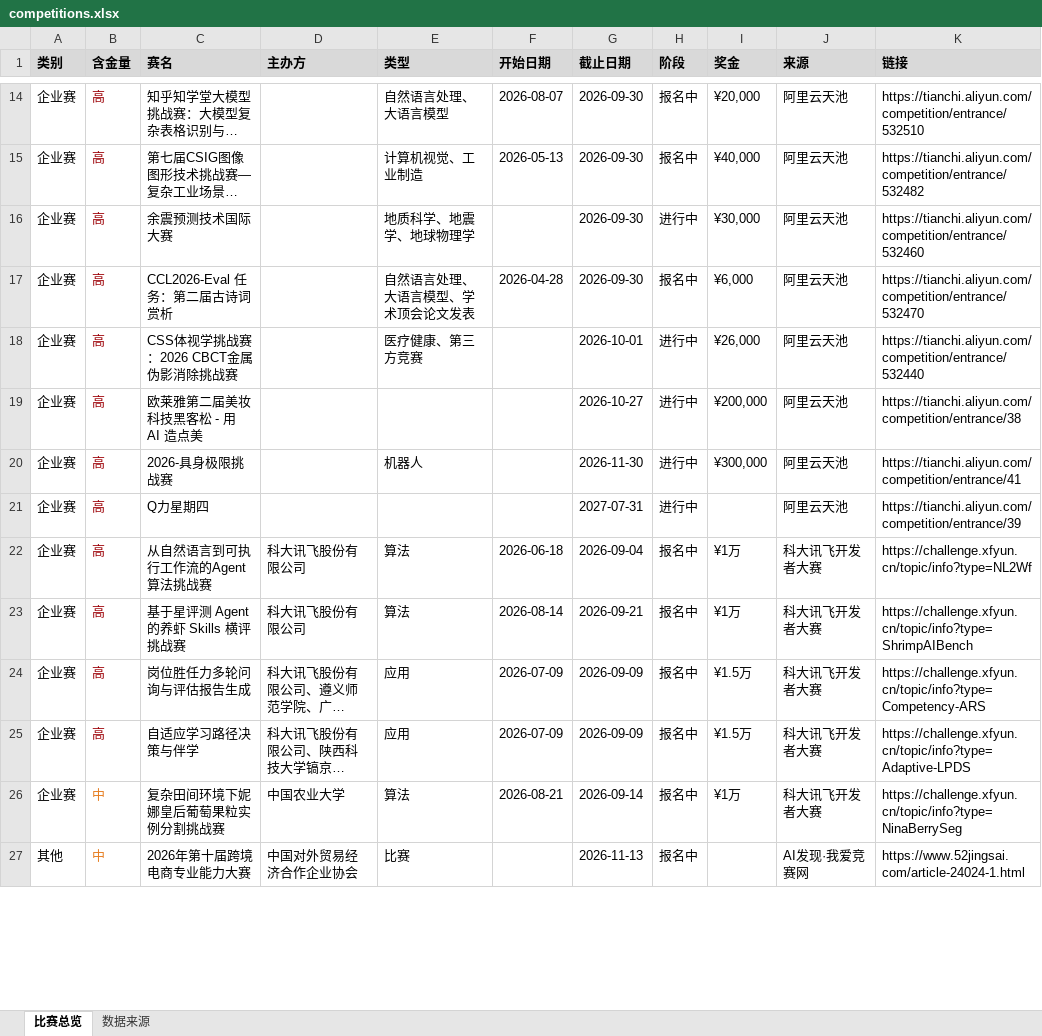
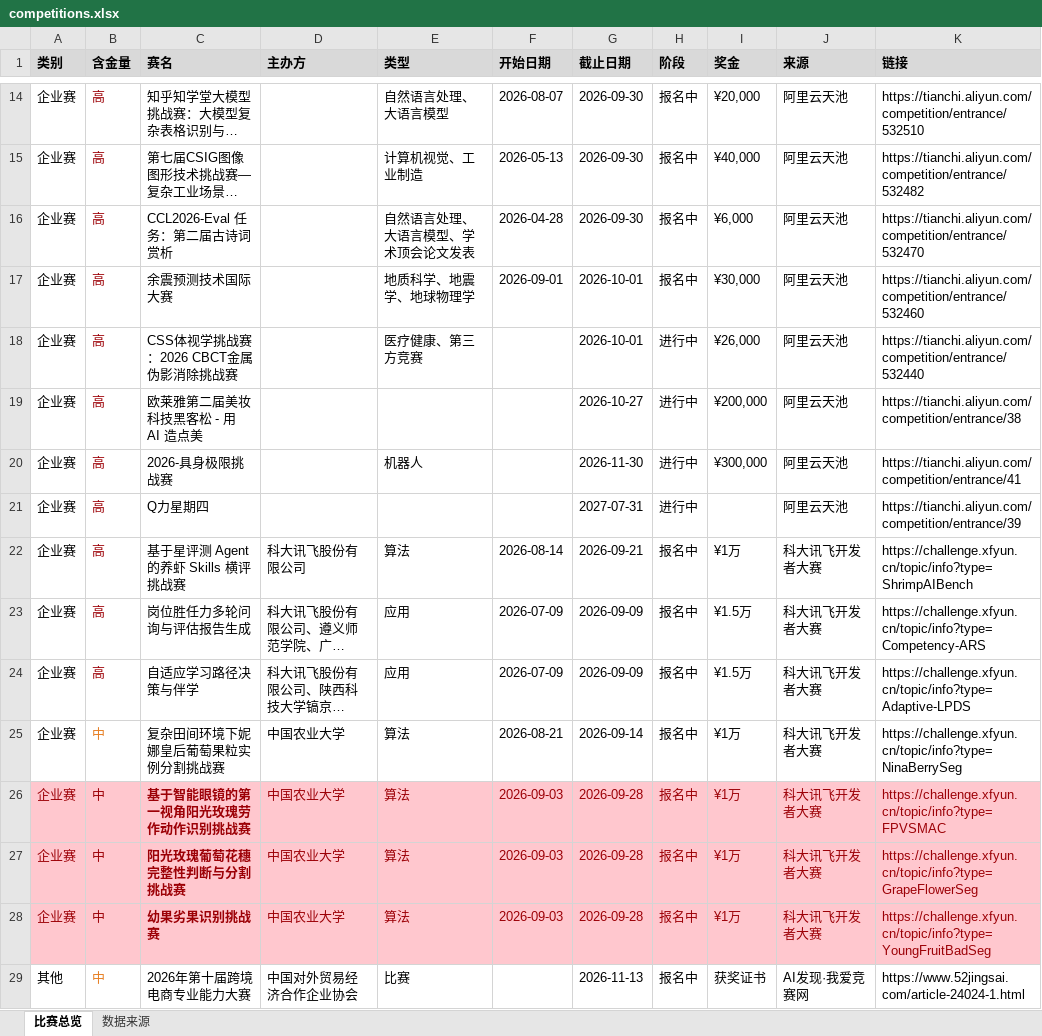
Before and after one commit to ArchaicRam/competition-radar, an Excel workbook: data/competitions.xlsx, sheet 比赛总览, drawn as a sheet; only a part is shown, gaps mark what is left out; long unchanged cells end in …; values as stored, in another font and other column widths than the file's, no borders; removed rows and columns are numbered as before the commit, all else as after; the diff covers the shown part only; the diff names each change by its address in the sheet, - before the commit and + after, or states it on an @@ line.

```diff
--- a/data/competitions.xlsx (sheet 比赛总览)
+++ b/data/competitions.xlsx (sheet 比赛总览)
-row 16: 企业赛 | 高 | 余震预测技术国际大赛 |  | 地质科学、地震学、地球物理学 |  | 2026-09-30 | 进行中 | ¥30,000 | 阿里云天池 | https://tianchi.aliyun.com/competition/entrance/532460
+row 17: 企业赛 | 高 | 余震预测技术国际大赛 |  | 地质科学、地震学、地球物理学 | 2026-09-01 | 2026-10-01 | 报名中 | ¥30,000 | 阿里云天池 | https://tianchi.aliyun.com/competition/entrance/532460
-row 22: 企业赛 | 高 | 从自然语言到可执行工作流的Agent算法挑战赛 | 科大讯飞股份有限公司 | 算法 | 2026-06-18 | 2026-09-04 | 报名中 | ¥1万 | 科大讯飞开发者大赛 | https://challenge.xfyun.cn/topic/info?type=NL2Wf
+row 26: 企业赛 | 中 | 基于智能眼镜的第一视角阳光玫瑰劳作动作识别挑战赛 | 中国农业大学 | 算法 | 2026-09-03 | 2026-09-28 | 报名中 | ¥1万 | 科大讯飞开发者大赛 | https://challenge.xfyun.cn/topic/info?type=FPVSMAC
+row 27: 企业赛 | 中 | 阳光玫瑰葡萄花穗完整性判断与分割挑战赛 | 中国农业大学 | 算法 | 2026-09-03 | 2026-09-28 | 报名中 | ¥1万 | 科大讯飞开发者大赛 | https://challenge.xfyun.cn/topic/info?type=GrapeFlowerSeg
+row 28: 企业赛 | 中 | 幼果劣果识别挑战赛 | 中国农业大学 | 算法 | 2026-09-03 | 2026-09-28 | 报名中 | ¥1万 | 科大讯飞开发者大赛 | https://challenge.xfyun.cn/topic/info?type=YoungFruitBadSeg
-I29 (奖金): (empty)
+I29 (奖金): 获奖证书
```
Also changed, not shown: 2 added rows, 7 removed rows and 6 edited cells elsewhere in this sheet, sheet 数据来源, 2 other files.
